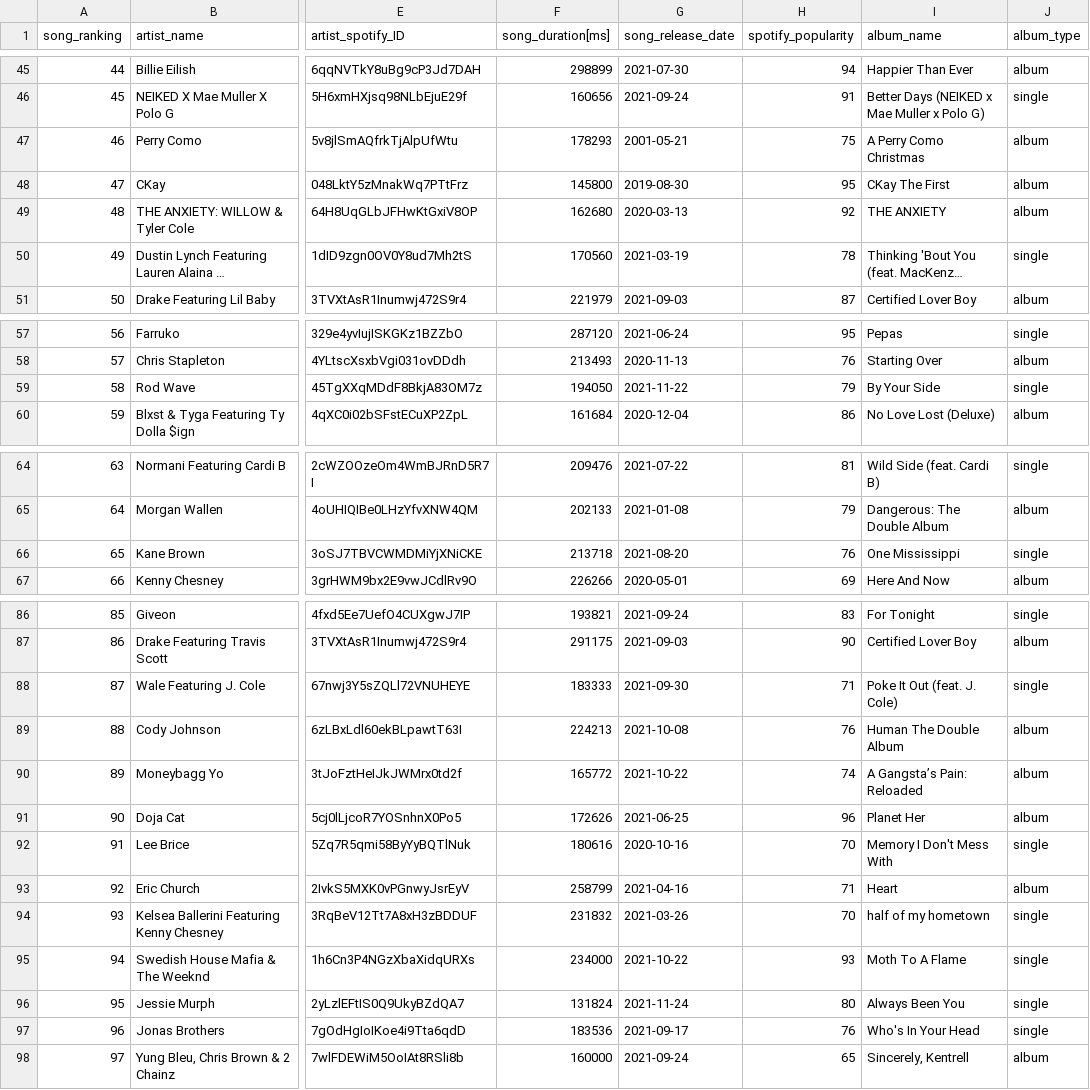
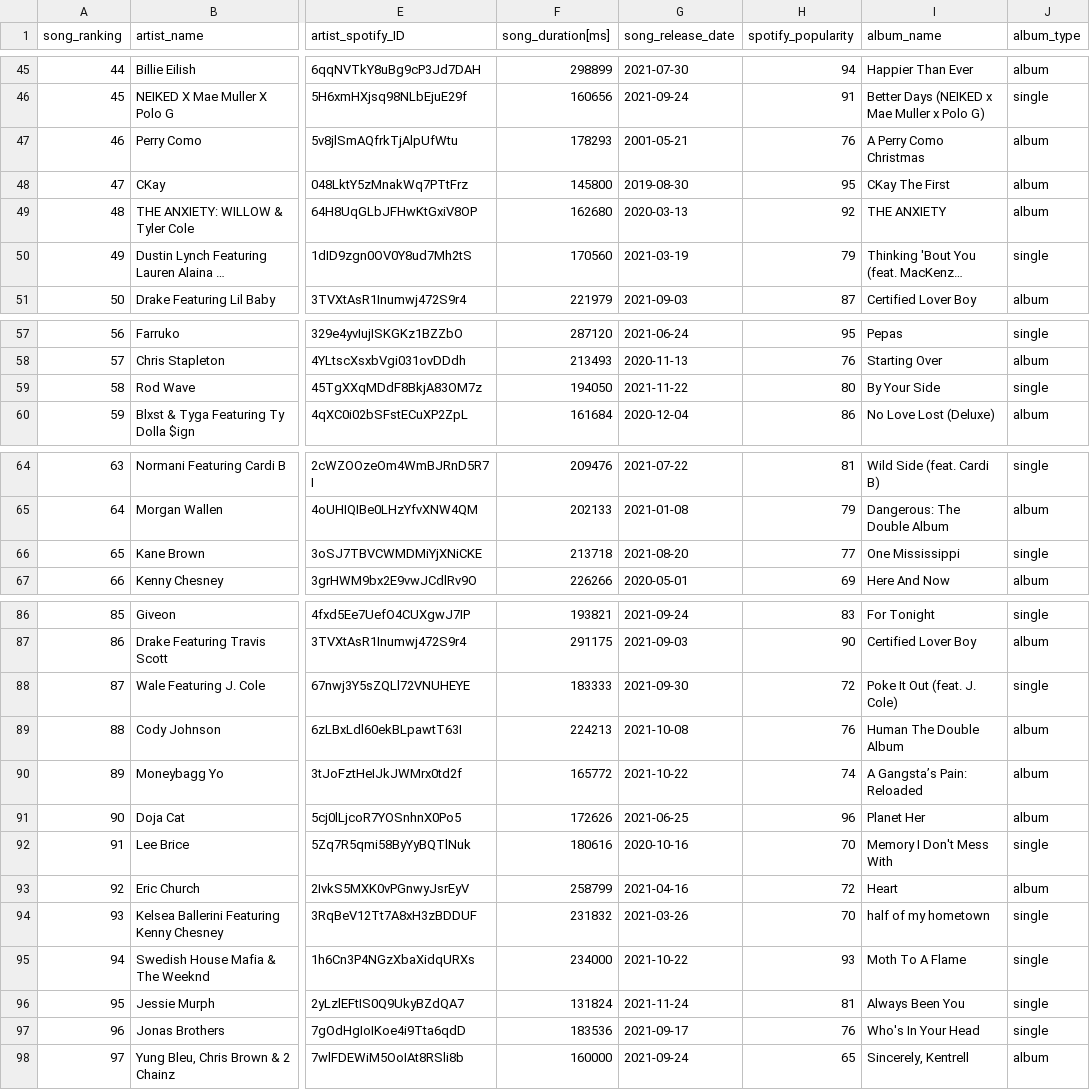
Before and after one commit to P219-C/G2-project-2_ETL_UWADA, a CSV file: Data sources/Output_CSV/top_100_scrapped_df.csv, drawn as a sheet; only a part is shown, gaps mark what is left out; long unchanged cells end in …; the diff covers the shown part only; the diff names each change by its address in the sheet, - before the commit and + after, or states it on an @@ line.

```diff
--- a/Data sources/Output_CSV/top_100_scrapped_df.csv
+++ b/Data sources/Output_CSV/top_100_scrapped_df.csv
-H47 (spotify_popularity): 75
+H47 (spotify_popularity): 76
-H50 (spotify_popularity): 78
+H50 (spotify_popularity): 79
-H59 (spotify_popularity): 79
+H59 (spotify_popularity): 80
-H66 (spotify_popularity): 76
+H66 (spotify_popularity): 77
-H88 (spotify_popularity): 71
+H88 (spotify_popularity): 72
-H93 (spotify_popularity): 71
+H93 (spotify_popularity): 72
-H96 (spotify_popularity): 80
+H96 (spotify_popularity): 81
```
Also changed, not shown: 9 edited cells elsewhere in this file, Data sources/Output_CSV/artist_df.csv, Data sources/Output_CSV/event_df.csv, 24 other files.
